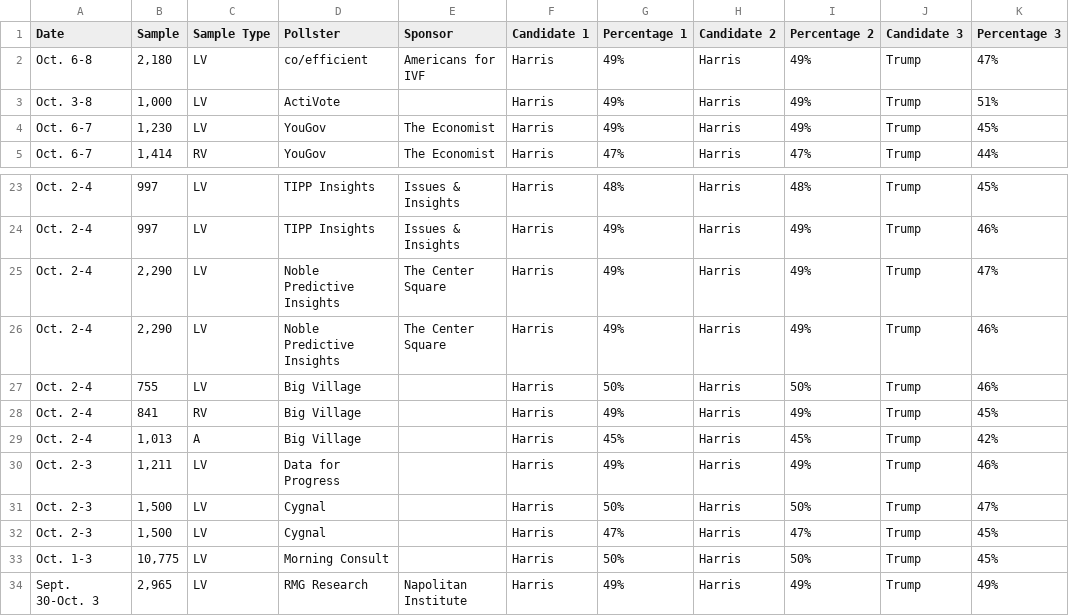
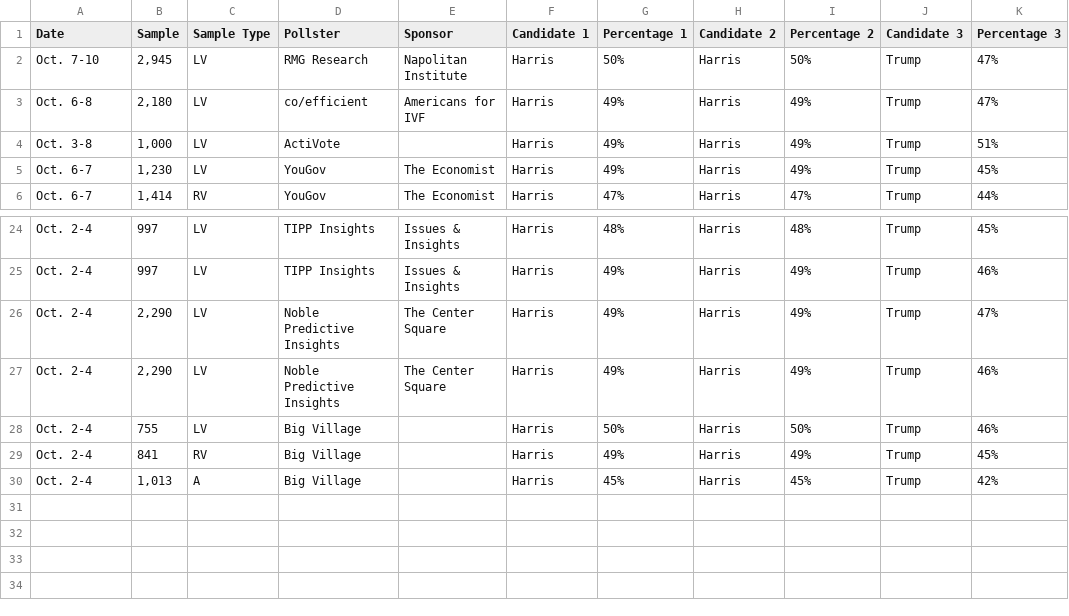
Before and after one commit to bi-cnc/USA_president_2024, a CSV file: scraped.csv, drawn as a sheet; only a part is shown, gaps mark what is left out.

Commit message:
Update scraped.csv

```diff
--- a/scraped.csv
+++ b/scraped.csv
@@ -1,2 +1,3 @@
 Date,Sample,Sample Type,Pollster,Sponsor,Candidate 1,Percentage 1,Candidate 2,Percentage 2,Candidate 3,Percentage 3
+Oct. 7-10,"2,945",LV,RMG Research,Napolitan Institute,Harris,50%,Harris,50%,Trump,47%
 Oct. 6-8,"2,180",LV,co/efficient,Americans for IVF,Harris,49%,Harris,49%,Trump,47%
@@ -29,6 +30 @@ Oct. 2-4,841,RV,Big Village,,Harris,49%,Harris,49%,Trump,45%
 Oct. 2-4,"1,013",A,Big Village,,Harris,45%,Harris,45%,Trump,42%
-Oct. 2-3,"1,211",LV,Data for Progress,,Harris,49%,Harris,49%,Trump,46%
-Oct. 2-3,"1,500",LV,Cygnal,,Harris,50%,Harris,50%,Trump,47%
-Oct. 2-3,"1,500",LV,Cygnal,,Harris,47%,Harris,47%,Trump,45%
-Oct. 1-3,"10,775",LV,Morning Consult,,Harris,50%,Harris,50%,Trump,45%
-Sept. 30-Oct. 3,"2,965",LV,RMG Research,Napolitan Institute,Harris,49%,Harris,49%,Trump,49%
```
